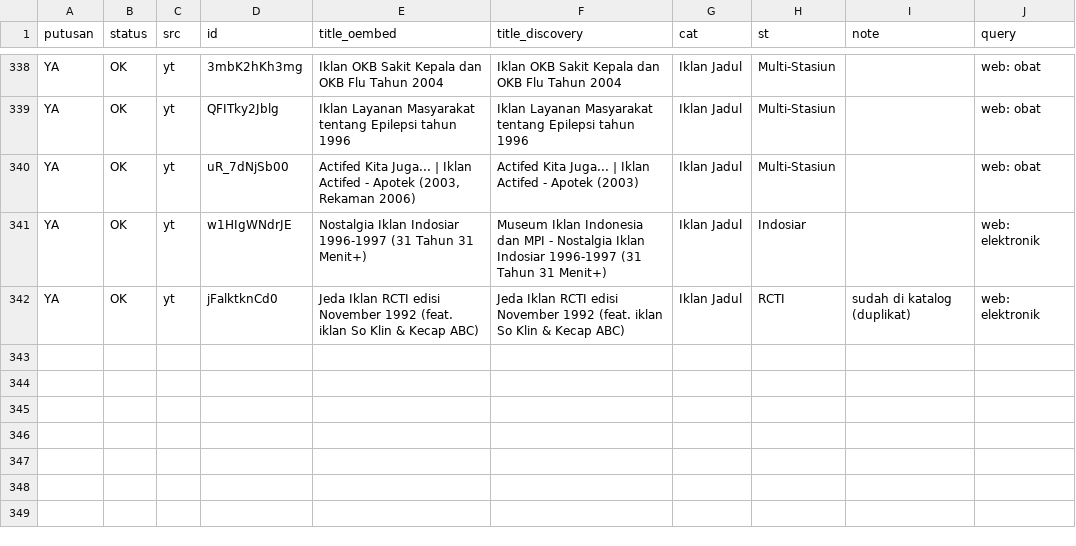
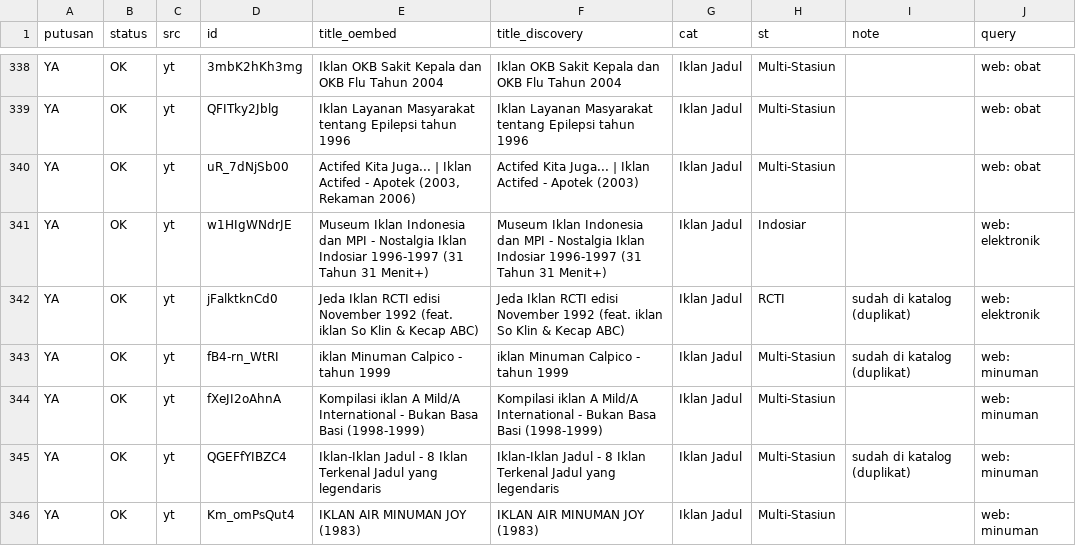
Before and after one commit to Llunatics/siar, a TSV file: scripts/cand/rev-yt-manual.tsv, drawn as a sheet; only a part is shown, gaps mark what is left out.

Commit message:
audit siklus 106: batch YT minuman +2 (katalog 458)

```diff
--- a/scripts/cand/rev-yt-manual.tsv
+++ b/scripts/cand/rev-yt-manual.tsv
@@ -340,3 +340,7 @@ YA	OK	yt	QFITky2Jblg	Iklan Layanan Masyarakat tentang Epilepsi tahun 1996	Iklan
 YA	OK	yt	uR_7dNjSb00	Actifed Kita Juga... | Iklan Actifed - Apotek (2003, Rekaman 2006)	Actifed Kita Juga... | Iklan Actifed - Apotek (2003)	Iklan Jadul	Multi-Stasiun		web: obat
-YA	OK	yt	w1HIgWNdrJE	Nostalgia Iklan Indosiar 1996-1997 (31 Tahun 31 Menit+)	Museum Iklan Indonesia dan MPI - Nostalgia Iklan Indosiar 1996-1997 (31 Tahun 31 Menit+)	Iklan Jadul	Indosiar		web: elektronik
+YA	OK	yt	w1HIgWNdrJE	Museum Iklan Indonesia dan MPI - Nostalgia Iklan Indosiar 1996-1997 (31 Tahun 31 Menit+)	Museum Iklan Indonesia dan MPI - Nostalgia Iklan Indosiar 1996-1997 (31 Tahun 31 Menit+)	Iklan Jadul	Indosiar		web: elektronik
 YA	OK	yt	jFalktknCd0	Jeda Iklan RCTI edisi November 1992 (feat. iklan So Klin & Kecap ABC)	Jeda Iklan RCTI edisi November 1992 (feat. iklan So Klin & Kecap ABC)	Iklan Jadul	RCTI	sudah di katalog (duplikat)	web: elektronik
+YA	OK	yt	fB4-rn_WtRI	iklan Minuman Calpico - tahun 1999	iklan Minuman Calpico - tahun 1999	Iklan Jadul	Multi-Stasiun	sudah di katalog (duplikat)	web: minuman
+YA	OK	yt	fXeJI2oAhnA	Kompilasi iklan A Mild/A International - Bukan Basa Basi (1998-1999)	Kompilasi iklan A Mild/A International - Bukan Basa Basi (1998-1999)	Iklan Jadul	Multi-Stasiun		web: minuman
+YA	OK	yt	QGEFfYIBZC4	Iklan-Iklan Jadul - 8 Iklan Terkenal Jadul yang legendaris	Iklan-Iklan Jadul - 8 Iklan Terkenal Jadul yang legendaris	Iklan Jadul	Multi-Stasiun	sudah di katalog (duplikat)	web: minuman
+YA	OK	yt	Km_omPsQut4	IKLAN AIR MINUMAN JOY (1983)	IKLAN AIR MINUMAN JOY (1983)	Iklan Jadul	Multi-Stasiun		web: minuman
```
Also changed, not shown: 3 other files.
